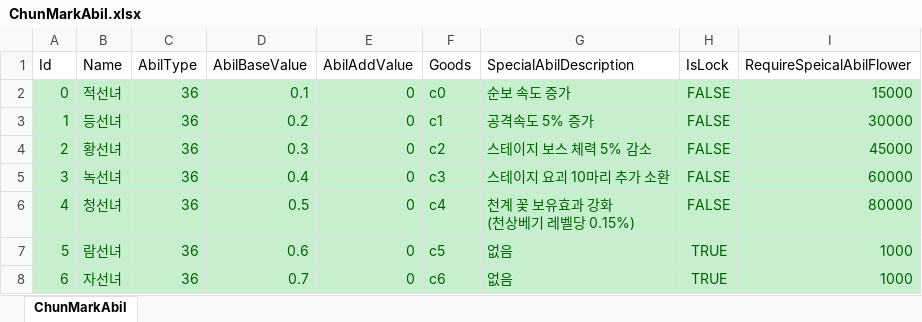
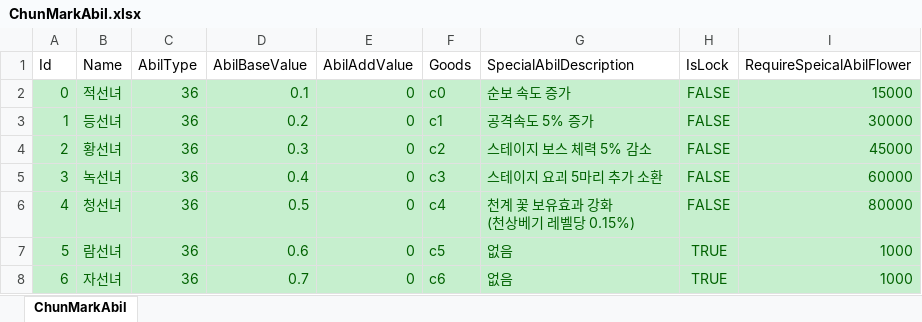
Before and after one commit to luckyzwei/Yosaki, an Excel workbook: Assets/06.Table/ChunMarkAbil.xlsx, sheet ChunMarkAbil, drawn as a sheet; values as stored, in another font and other column widths than the file's, no borders; the diff names each change by its address in the sheet, - before the commit and + after, or states it on an @@ line.

```diff
--- a/Assets/06.Table/ChunMarkAbil.xlsx (sheet ChunMarkAbil)
+++ b/Assets/06.Table/ChunMarkAbil.xlsx (sheet ChunMarkAbil)
-G5 (SpecialAbilDescription): 스테이지 요괴 10마리 추가 소환
+G5 (SpecialAbilDescription): 스테이지 요괴 5마리 추가 소환
```
Also changed, not shown: Assets/06.Table/InAppPurchase.xlsx, 3 other files.
